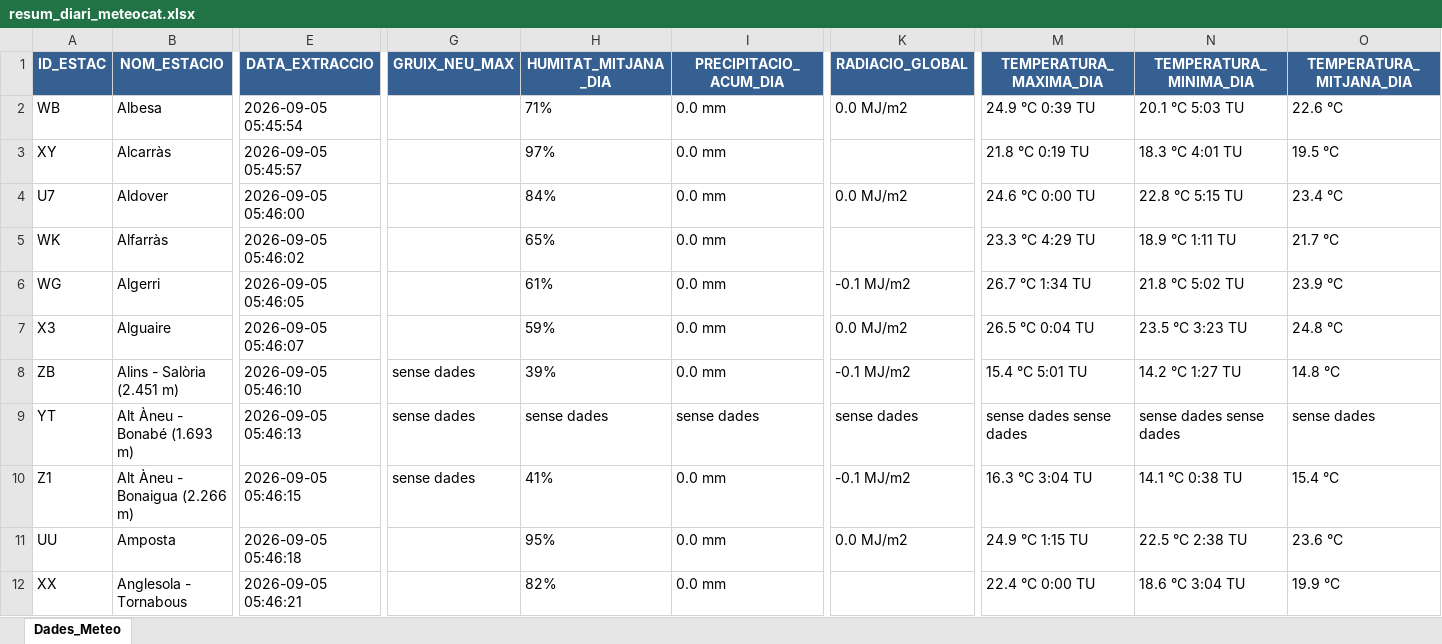
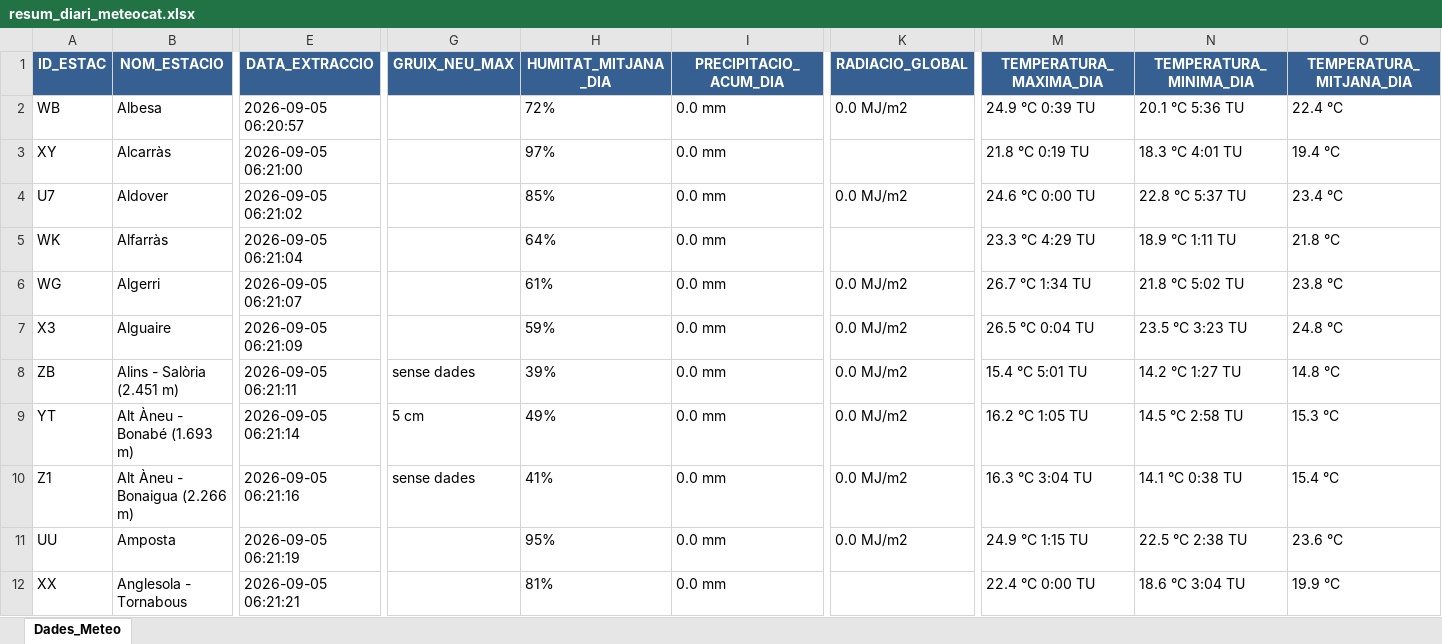
Before and after one commit to joandecorts/getdailydate, an Excel workbook: src/data/resum_diari_meteocat.xlsx, sheet Dades_Meteo, drawn as a sheet; only a part is shown, gaps mark what is left out; values as stored, in another font and other column widths than the file's, no borders; the diff covers the shown part only; the diff names each change by its address in the sheet, - before the commit and + after, or states it on an @@ line.

```diff
--- a/src/data/resum_diari_meteocat.xlsx (sheet Dades_Meteo)
+++ b/src/data/resum_diari_meteocat.xlsx (sheet Dades_Meteo)
-E2 (DATA_EXTRACCIO): 2026-09-05 05:45:54
+E2 (DATA_EXTRACCIO): 2026-09-05 06:20:57
-H2 (HUMITAT_MITJANA_DIA): 71%
+H2 (HUMITAT_MITJANA_DIA): 72%
-N2 (TEMPERATURA_MINIMA_DIA): 20.1 °C 5:03 TU
+N2 (TEMPERATURA_MINIMA_DIA): 20.1 °C 5:36 TU
-O2 (TEMPERATURA_MITJANA_DIA): 22.6 °C
+O2 (TEMPERATURA_MITJANA_DIA): 22.4 °C
-E3 (DATA_EXTRACCIO): 2026-09-05 05:45:57
+E3 (DATA_EXTRACCIO): 2026-09-05 06:21:00
-O3 (TEMPERATURA_MITJANA_DIA): 19.5 °C
+O3 (TEMPERATURA_MITJANA_DIA): 19.4 °C
-E4 (DATA_EXTRACCIO): 2026-09-05 05:46:00
+E4 (DATA_EXTRACCIO): 2026-09-05 06:21:02
-H4 (HUMITAT_MITJANA_DIA): 84%
+H4 (HUMITAT_MITJANA_DIA): 85%
-N4 (TEMPERATURA_MINIMA_DIA): 22.8 °C 5:15 TU
+N4 (TEMPERATURA_MINIMA_DIA): 22.8 °C 5:37 TU
-E5 (DATA_EXTRACCIO): 2026-09-05 05:46:02
+E5 (DATA_EXTRACCIO): 2026-09-05 06:21:04
-H5 (HUMITAT_MITJANA_DIA): 65%
+H5 (HUMITAT_MITJANA_DIA): 64%
-O5 (TEMPERATURA_MITJANA_DIA): 21.7 °C
+O5 (TEMPERATURA_MITJANA_DIA): 21.8 °C
-E6 (DATA_EXTRACCIO): 2026-09-05 05:46:05
+E6 (DATA_EXTRACCIO): 2026-09-05 06:21:07
-K6 (RADIACIO_GLOBAL): -0.1 MJ/m2
+K6 (RADIACIO_GLOBAL): 0.0 MJ/m2
-O6 (TEMPERATURA_MITJANA_DIA): 23.9 °C
+O6 (TEMPERATURA_MITJANA_DIA): 23.8 °C
-E7 (DATA_EXTRACCIO): 2026-09-05 05:46:07
+E7 (DATA_EXTRACCIO): 2026-09-05 06:21:09
-E8 (DATA_EXTRACCIO): 2026-09-05 05:46:10
+E8 (DATA_EXTRACCIO): 2026-09-05 06:21:11
-K8 (RADIACIO_GLOBAL): -0.1 MJ/m2
+K8 (RADIACIO_GLOBAL): 0.0 MJ/m2
-E9 (DATA_EXTRACCIO): 2026-09-05 05:46:13
+E9 (DATA_EXTRACCIO): 2026-09-05 06:21:14
-G9 (GRUIX_NEU_MAX): sense dades
+G9 (GRUIX_NEU_MAX): 5 cm
-H9 (HUMITAT_MITJANA_DIA): sense dades
+H9 (HUMITAT_MITJANA_DIA): 49%
-I9 (PRECIPITACIO_ACUM_DIA): sense dades
+I9 (PRECIPITACIO_ACUM_DIA): 0.0 mm
-K9 (RADIACIO_GLOBAL): sense dades
+K9 (RADIACIO_GLOBAL): 0.0 MJ/m2
-M9 (TEMPERATURA_MAXIMA_DIA): sense dades sense dades
+M9 (TEMPERATURA_MAXIMA_DIA): 16.2 °C 1:05 TU
-N9 (TEMPERATURA_MINIMA_DIA): sense dades sense dades
+N9 (TEMPERATURA_MINIMA_DIA): 14.5 °C 2:58 TU
-O9 (TEMPERATURA_MITJANA_DIA): sense dades
+O9 (TEMPERATURA_MITJANA_DIA): 15.3 °C
-E10 (DATA_EXTRACCIO): 2026-09-05 05:46:15
+E10 (DATA_EXTRACCIO): 2026-09-05 06:21:16
-K10 (RADIACIO_GLOBAL): -0.1 MJ/m2
+K10 (RADIACIO_GLOBAL): 0.0 MJ/m2
-E11 (DATA_EXTRACCIO): 2026-09-05 05:46:18
+E11 (DATA_EXTRACCIO): 2026-09-05 06:21:19
-E12 (DATA_EXTRACCIO): 2026-09-05 05:46:21
+E12 (DATA_EXTRACCIO): 2026-09-05 06:21:21
-H12 (HUMITAT_MITJANA_DIA): 82%
+H12 (HUMITAT_MITJANA_DIA): 81%
```
Also changed, not shown: 504 edited cells elsewhere in this sheet, 3 other files.
